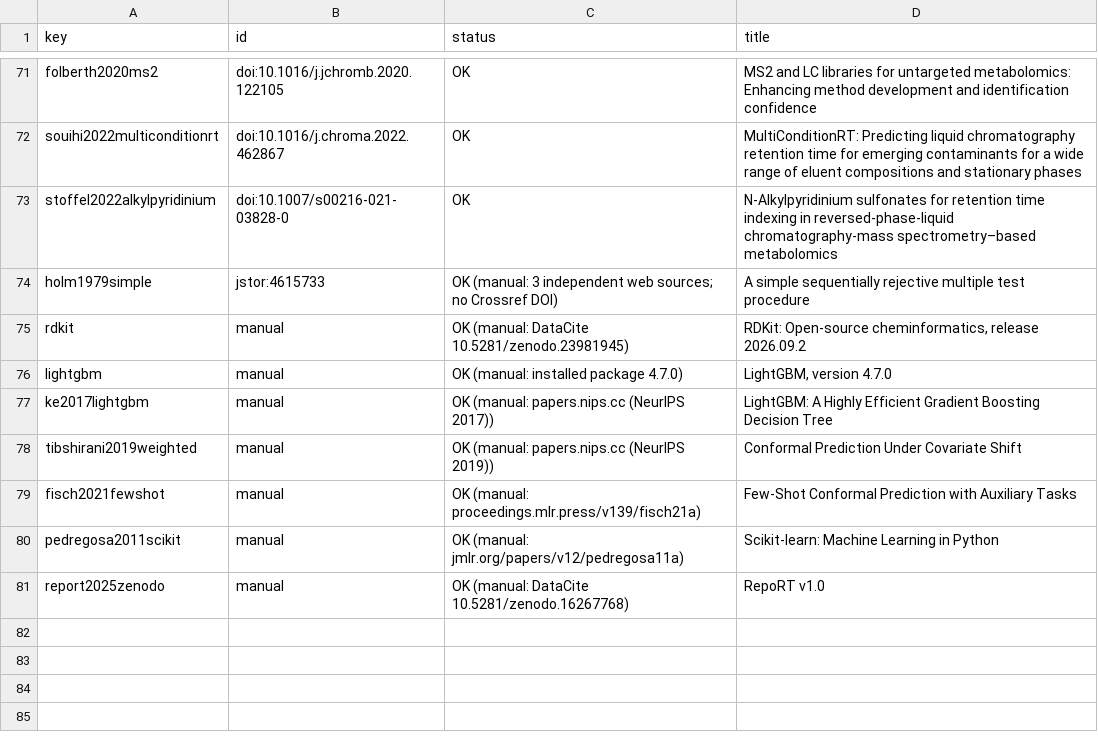
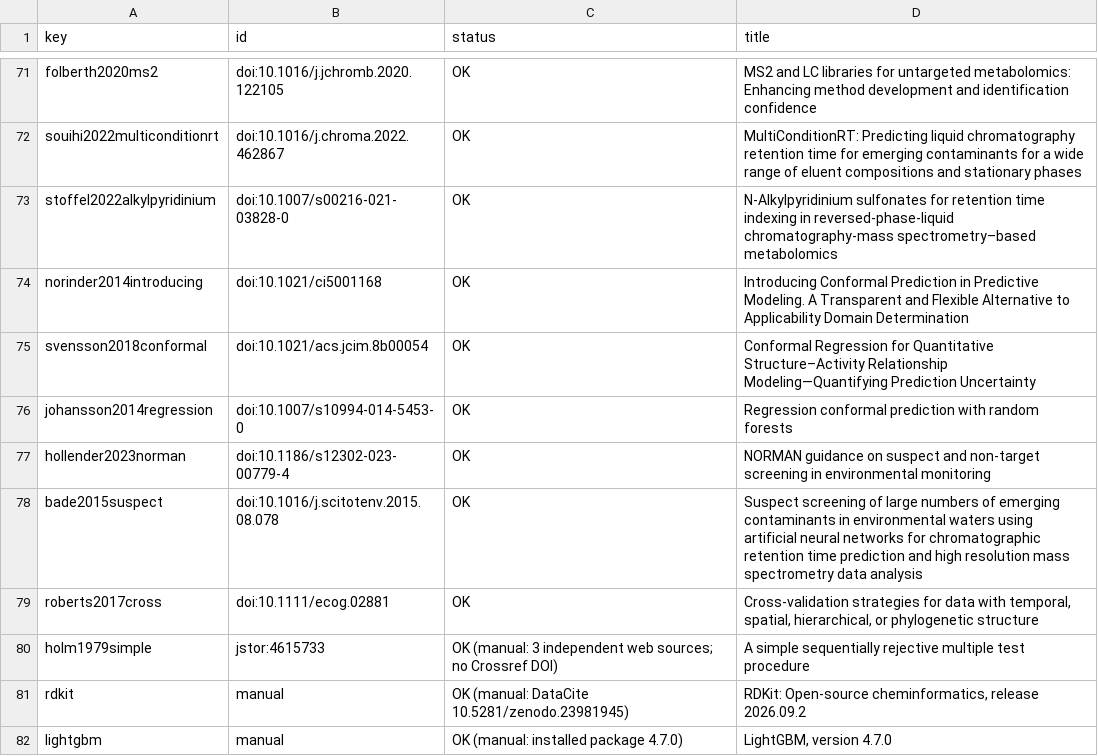
Before and after one commit to Bhargavteja-9779/p_c1_5, a CSV file: Target_Journal_Submission/supplementary/citation_verification.csv, drawn as a sheet; only a part is shown, gaps mark what is left out; the shorter side is filled out with more unchanged rows.

```diff
--- a/Target_Journal_Submission/supplementary/citation_verification.csv
+++ b/Target_Journal_Submission/supplementary/citation_verification.csv
@@ -84,2 +84,8 @@ souihi2022multiconditionrt,doi:10.1016/j.chroma.2022.462867,OK,MultiConditionRT:
 stoffel2022alkylpyridinium,doi:10.1007/s00216-021-03828-0,OK,N-Alkylpyridinium sulfonates for retention time indexing in reversed-phase-liquid chromatography-mass spectrometry–based metabolomics
+norinder2014introducing,doi:10.1021/ci5001168,OK,Introducing Conformal Prediction in Predictive Modeling. A Transparent and Flexible Alternative to Applicability Domain Determination
+svensson2018conformal,doi:10.1021/acs.jcim.8b00054,OK,Conformal Regression for Quantitative Structure–Activity Relationship Modeling—Quantifying Prediction Uncertainty
+johansson2014regression,doi:10.1007/s10994-014-5453-0,OK,Regression conformal prediction with random forests
+hollender2023norman,doi:10.1186/s12302-023-00779-4,OK,NORMAN guidance on suspect and non-target screening in environmental monitoring
+bade2015suspect,doi:10.1016/j.scitotenv.2015.08.078,OK,Suspect screening of large numbers of emerging contaminants in environmental waters using artificial neural networks for chromatographic retention time prediction and high resolution mass spectrometry data analysis
+roberts2017cross,doi:10.1111/ecog.02881,OK,"Cross‐validation strategies for data with temporal, spatial, hierarchical, or phylogenetic structure"
 holm1979simple,jstor:4615733,OK (manual: 3 independent web sources; no Crossref DOI),A simple sequentially rejective multiple test procedure
```
Also changed, not shown: 1 other file.
